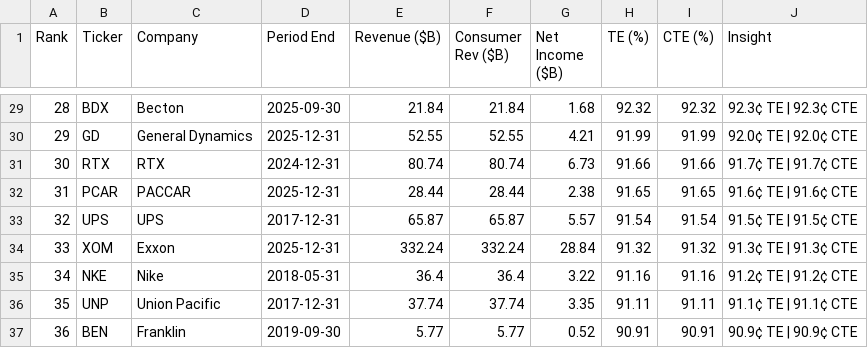
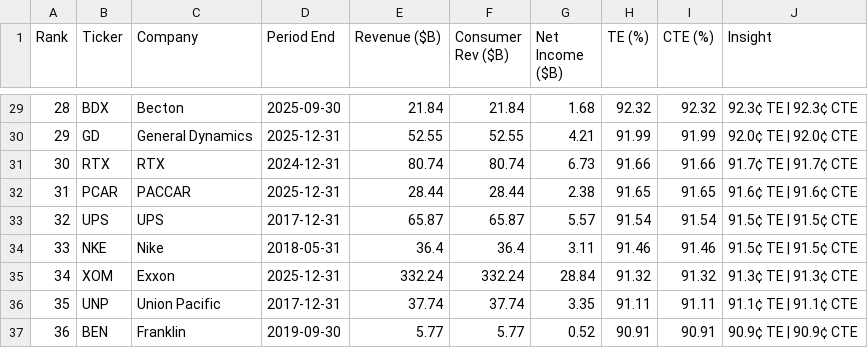
Before and after one commit to PhotodiodeAstronomy/te100-index, a CSV file: docs/te100_latest.csv, drawn as a sheet; only a part is shown, gaps mark what is left out.

```diff
--- a/docs/te100_latest.csv
+++ b/docs/te100_latest.csv
@@ -33,4 +33,4 @@ Rank,Ticker,Company,Period End,Revenue ($B),Consumer Rev ($B),Net Income ($B),TE
 32,UPS,UPS,2017-12-31,65.87,65.87,5.57,91.54,91.54,91.5¢ TE | 91.5¢ CTE
-33,XOM,Exxon,2025-12-31,332.24,332.24,28.84,91.32,91.32,91.3¢ TE | 91.3¢ CTE
-34,NKE,Nike,2018-05-31,36.4,36.4,3.22,91.16,91.16,91.2¢ TE | 91.2¢ CTE
+33,NKE,Nike,2018-05-31,36.4,36.4,3.11,91.46,91.46,91.5¢ TE | 91.5¢ CTE
+34,XOM,Exxon,2025-12-31,332.24,332.24,28.84,91.32,91.32,91.3¢ TE | 91.3¢ CTE
 35,UNP,Union Pacific,2017-12-31,37.74,37.74,3.35,91.11,91.11,91.1¢ TE | 91.1¢ CTE
```
Also changed, not shown: 1 other file.
